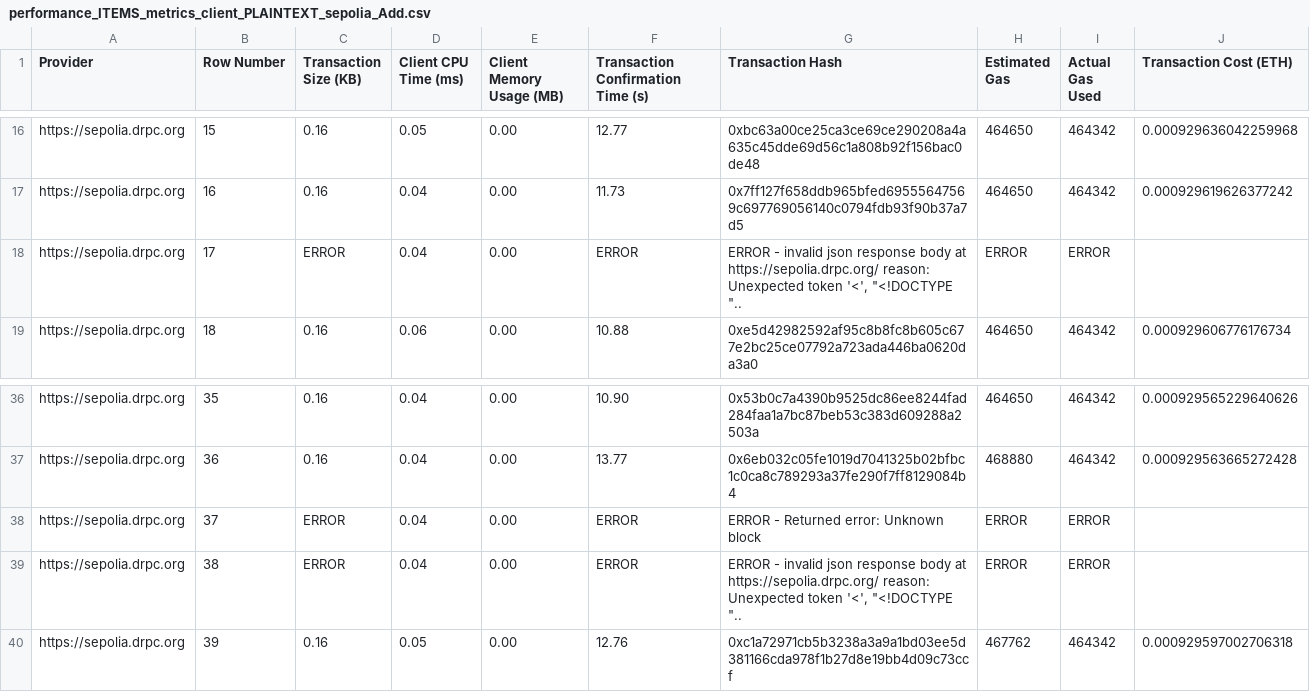
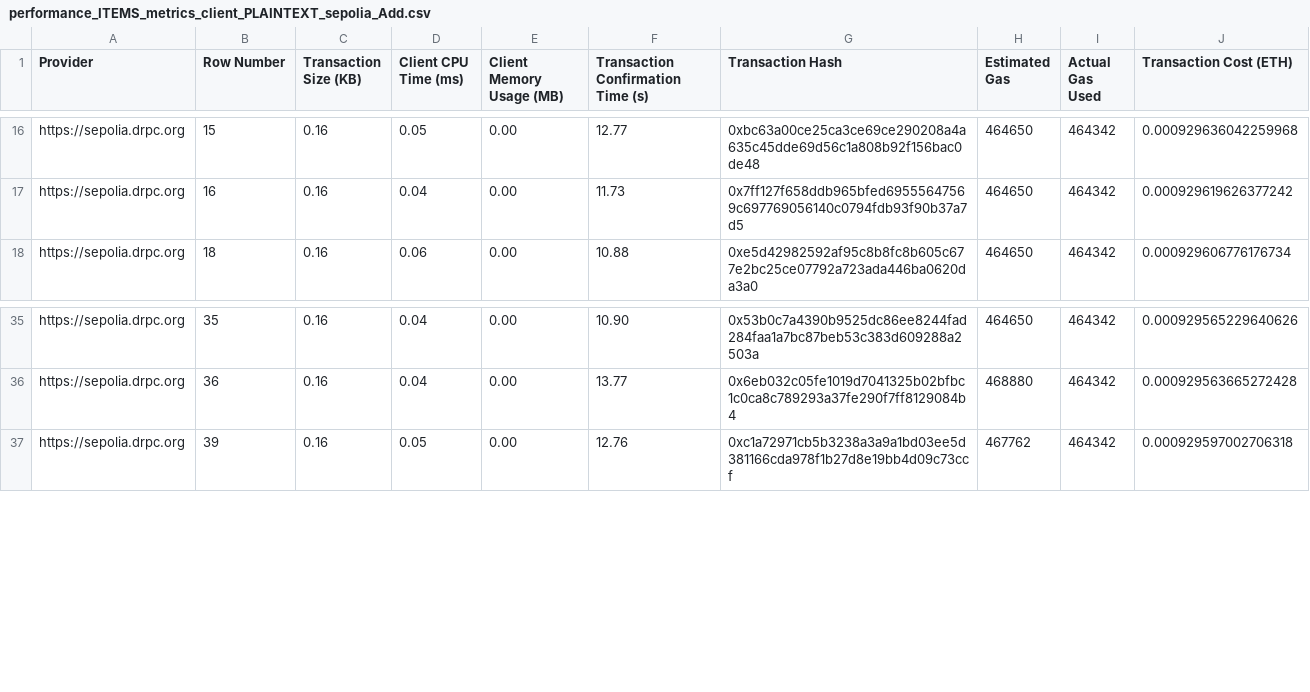
Before and after one commit to rodrigodg1/privacy-qoe-system, a CSV file: evaluation/fhevm-hardhat-template/performance_ITEMS_metrics_client_PLAINTEXT_sepolia_Add.csv, drawn as a sheet; only a part is shown, gaps mark what is left out; the diff names each change by its address in the sheet, - before the commit and + after, or states it on an @@ line.

Commit message:
fix: Remove erroneous error entries from performance metrics CSV

```diff
--- a/evaluation/fhevm-hardhat-template/performance_ITEMS_metrics_client_PLAINTEXT_sepolia_Add.csv
+++ b/evaluation/fhevm-hardhat-template/performance_ITEMS_metrics_client_PLAINTEXT_sepolia_Add.csv
-row 18: https://sepolia.drpc.org | 17 | ERROR | 0.04 | 0.00 | ERROR | ERROR - invalid json response body at https://sepolia.drpc.org/ reason: Unexpected token '<', "<!DOCTYPE ".. | ERROR | ERROR
-row 38: https://sepolia.drpc.org | 37 | ERROR | 0.04 | 0.00 | ERROR | ERROR - Returned error: Unknown block | ERROR | ERROR
-row 39: https://sepolia.drpc.org | 38 | ERROR | 0.04 | 0.00 | ERROR | ERROR - invalid json response body at https://sepolia.drpc.org/ reason: Unexpected token '<', "<!DOCTYPE ".. | ERROR | ERROR
```
